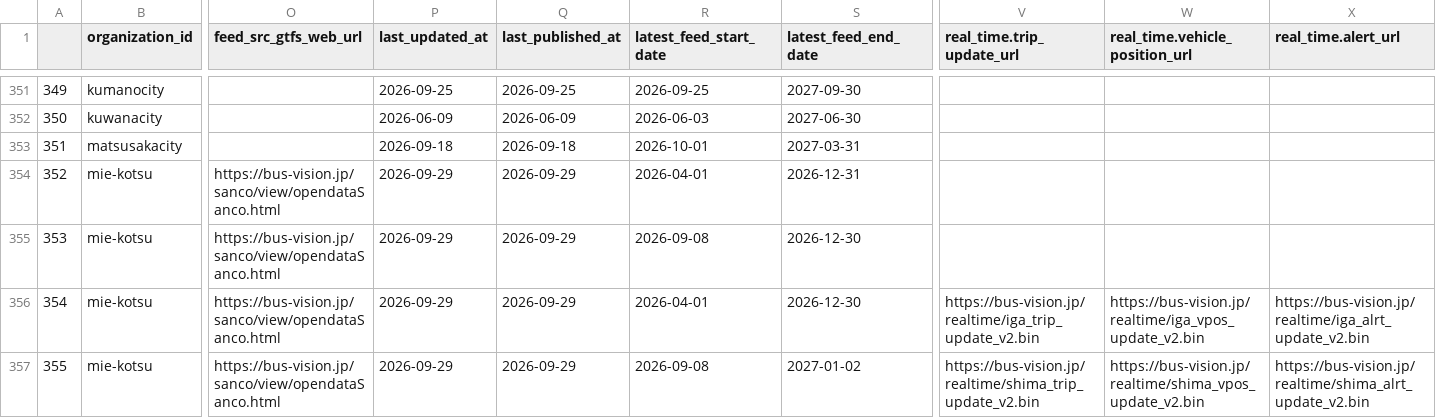
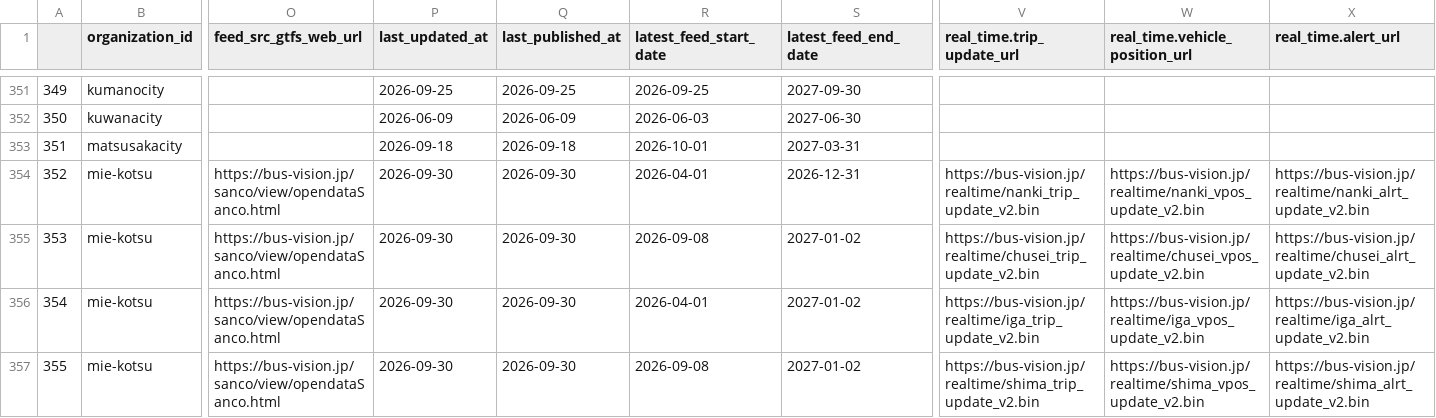
Before and after one commit to tshimada291/gtfs_repository_jp_feedcheck, a CSV file: gtfs_repository_jp_feedlist.csv, drawn as a sheet; only a part is shown, gaps mark what is left out; the diff covers the shown part only; the diff names each change by its address in the sheet, - before the commit and + after, or states it on an @@ line.

```diff
--- a/gtfs_repository_jp_feedlist.csv
+++ b/gtfs_repository_jp_feedlist.csv
-P354:P357 (last_updated_at): 2026-09-29
+P354:P357 (last_updated_at): 2026-09-30
-Q354:Q357 (last_published_at): 2026-09-29
+Q354:Q357 (last_published_at): 2026-09-30
-V354 (real_time.trip_update_url): (empty)
+V354 (real_time.trip_update_url): https://bus-vision.jp/realtime/nanki_trip_update_v2.bin
-W354 (real_time.vehicle_position_url): (empty)
+W354 (real_time.vehicle_position_url): https://bus-vision.jp/realtime/nanki_vpos_update_v2.bin
-X354 (real_time.alert_url): (empty)
+X354 (real_time.alert_url): https://bus-vision.jp/realtime/nanki_alrt_update_v2.bin
-S355:S356 (latest_feed_end_date): 2026-12-30
+S355:S356 (latest_feed_end_date): 2027-01-02
-V355 (real_time.trip_update_url): (empty)
+V355 (real_time.trip_update_url): https://bus-vision.jp/realtime/chusei_trip_update_v2.bin
-W355 (real_time.vehicle_position_url): (empty)
+W355 (real_time.vehicle_position_url): https://bus-vision.jp/realtime/chusei_vpos_update_v2.bin
-X355 (real_time.alert_url): (empty)
+X355 (real_time.alert_url): https://bus-vision.jp/realtime/chusei_alrt_update_v2.bin
```
Also changed, not shown: 33 edited cells elsewhere in this file, 1 other file.
